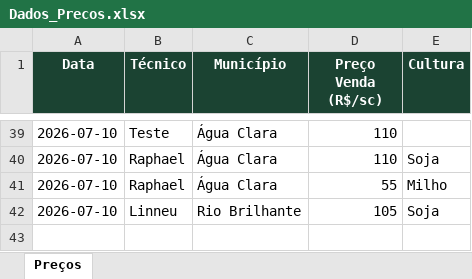
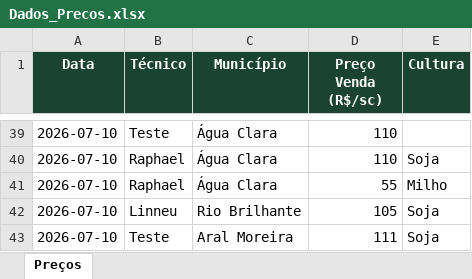
Before and after one commit to economia2-cyber/coletadecustos, an Excel workbook: Dados_Precos.xlsx, sheet Preços, drawn as a sheet; only a part is shown, gaps mark what is left out; values as stored, in another font and other column widths than the file's, no borders; the diff names each change by its address in the sheet, - before the commit and + after, or states it on an @@ line.

Commit message:
Coleta de preços — 2026-07-10

```diff
--- a/Dados_Precos.xlsx (sheet Preços)
+++ b/Dados_Precos.xlsx (sheet Preços)
+row 43: 2026-07-10 | Teste | Aral Moreira | 111 | Soja
```
